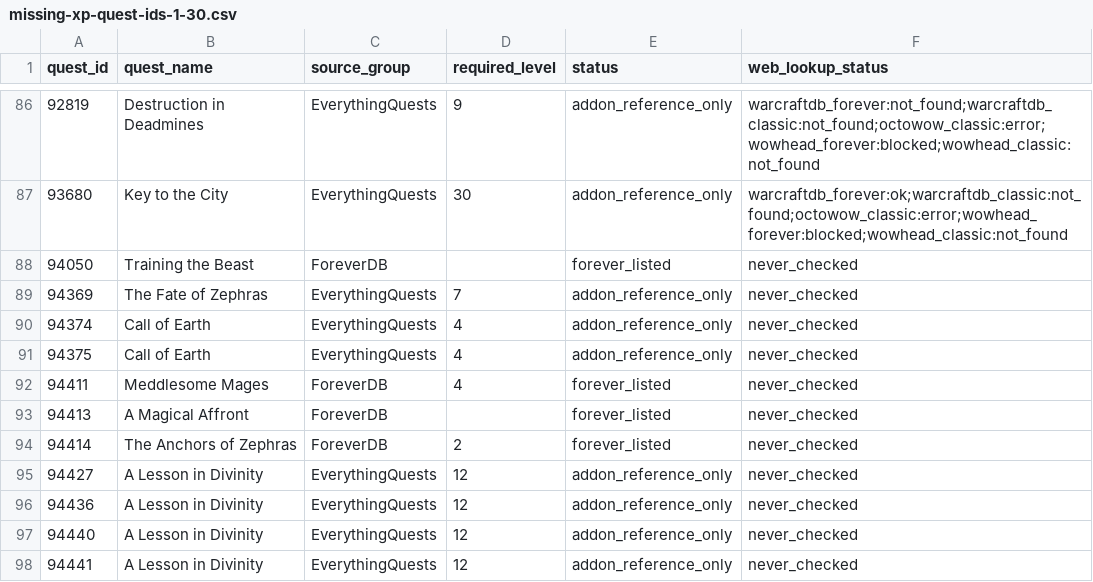
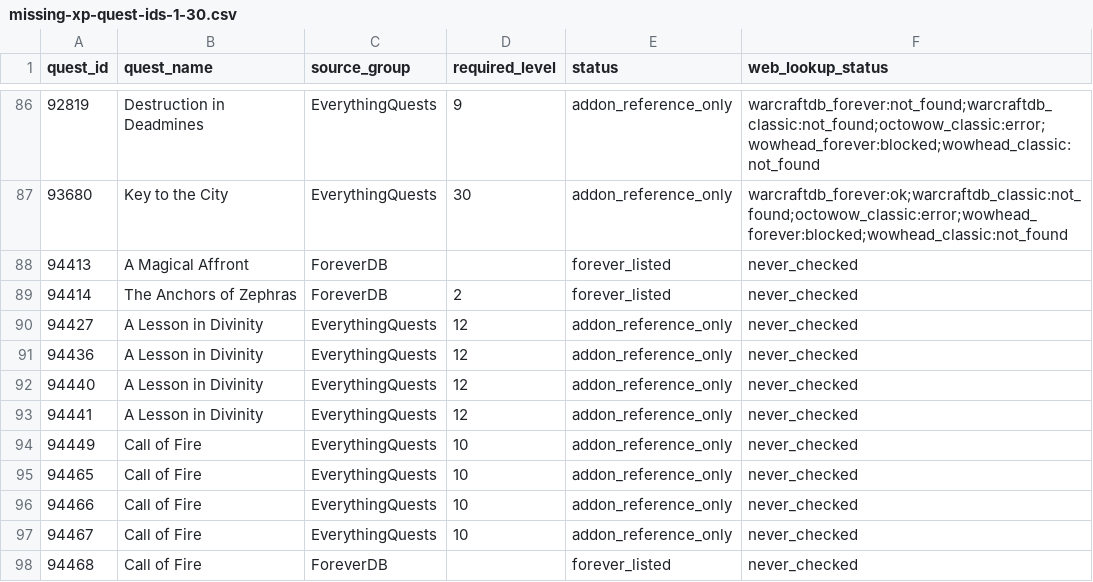
Before and after one commit to Battlefeld/ForeverRoutes, a CSV file: unified/missing-xp-quest-ids-1-30.csv, drawn as a sheet; only a part is shown, gaps mark what is left out; the shorter side is filled out with more unchanged rows; the diff names each change by its address in the sheet, - before the commit and + after, or states it on an @@ line.

```diff
--- a/unified/missing-xp-quest-ids-1-30.csv
+++ b/unified/missing-xp-quest-ids-1-30.csv
-row 88: 94050 | Training the Beast | ForeverDB |  | forever_listed | never_checked
-row 89: 94369 | The Fate of Zephras | EverythingQuests | 7 | addon_reference_only | never_checked
-row 90: 94374 | Call of Earth | EverythingQuests | 4 | addon_reference_only | never_checked
-row 91: 94375 | Call of Earth | EverythingQuests | 4 | addon_reference_only | never_checked
-row 92: 94411 | Meddlesome Mages | ForeverDB | 4 | forever_listed | never_checked
```
Also changed, not shown: 5 other files.
